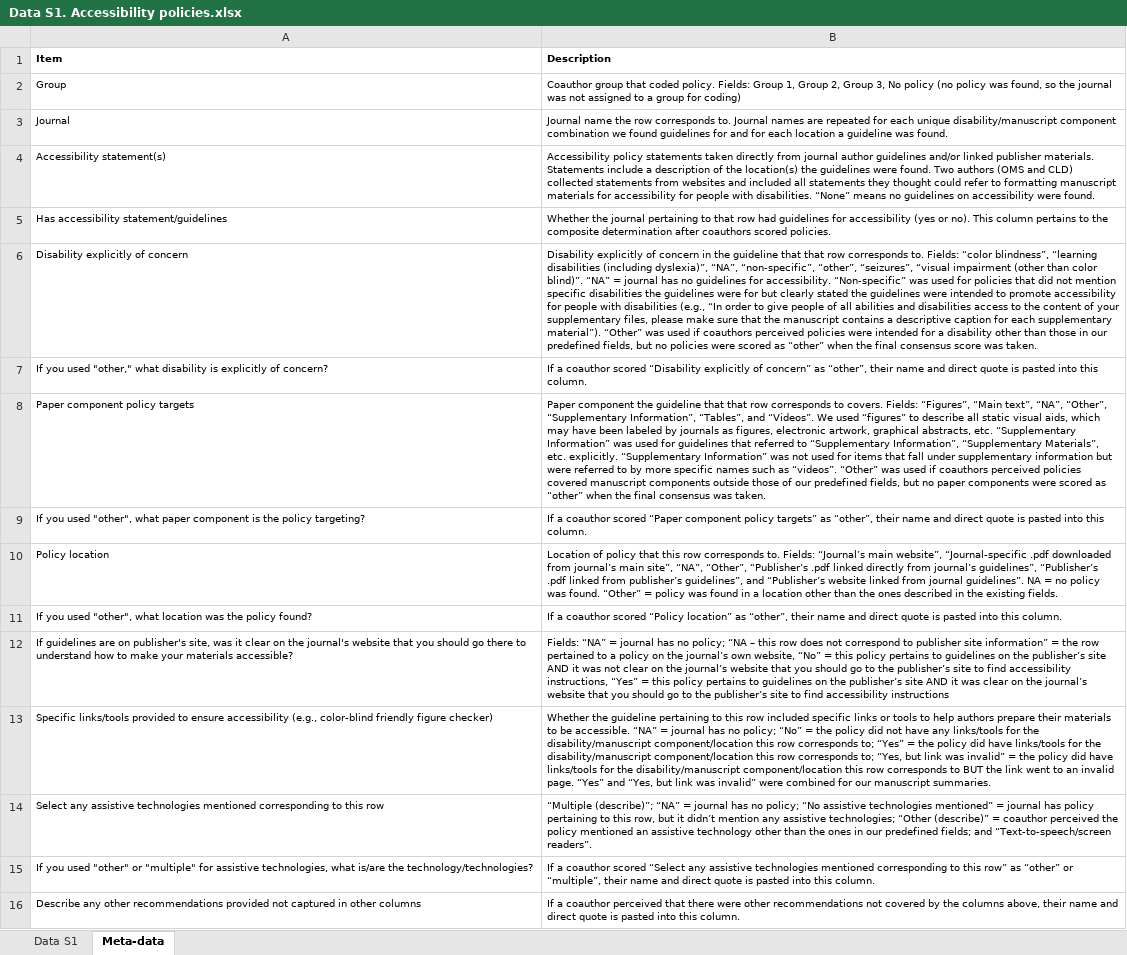
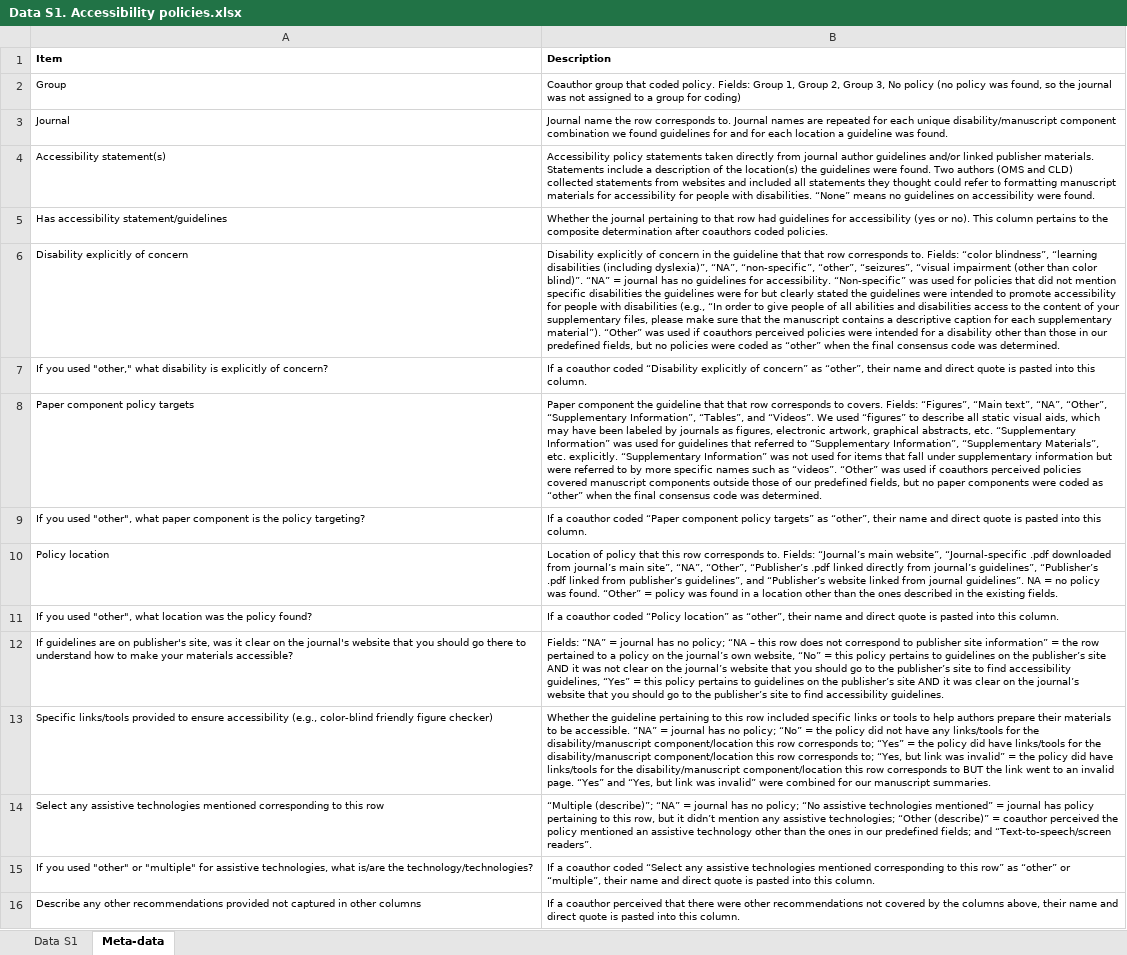
Before and after one commit to CourtneyLDavis/Journal-Policies-for-Accessibility, an Excel workbook: Data/Data S1. Accessibility policies.xlsx, sheet Meta-data, drawn as a sheet; only a part is shown; values as stored, in another font and other column widths than the file's, no borders; the diff covers the shown part only; the diff names each change by its address in the sheet, - before the commit and + after, or states it on an @@ line.

Commit message:
Add files via upload

```diff
--- a/Data/Data S1. Accessibility policies.xlsx (sheet Meta-data)
+++ b/Data/Data S1. Accessibility policies.xlsx (sheet Meta-data)
-B5 (Description): …after coauthors scored policies.
+B5 (Description): …after coauthors coded policies.
-B6 (Description): …policies were scored as “other” when the final consensus score was taken.
+B6 (Description): …policies were coded as “other” when the final consensus code was determined.
-B7 (Description): …a coauthor scored “Disability explicitly…
+B7 (Description): …a coauthor coded “Disability explicitly…
-B8 (Description): …components were scored as “other” when the final consensus was taken.
+B8 (Description): …components were coded as “other” when the final consensus code was determined.
-B9 (Description): …a coauthor scored “Paper component…
+B9 (Description): …a coauthor coded “Paper component…
-B11 (Description): …a coauthor scored “Policy location”…
+B11 (Description): …a coauthor coded “Policy location”…
-B12 (Description): …find accessibility instructions, “Yes” = this policy pertains to guidelines on the publisher’s site AND it was clear on the journal’s website that you should go to the publisher’s site to find accessibility instructions
+B12 (Description): …find accessibility guidelines, “Yes” = this policy pertains to guidelines on the publisher’s site AND it was clear on the journal’s website that you should go to the publisher’s site to find accessibility guidelines.
-B15 (Description): …a coauthor scored “Select any…
+B15 (Description): …a coauthor coded “Select any…
```
Also changed, not shown: 6 edited cells elsewhere in this sheet, sheet Data S1.
